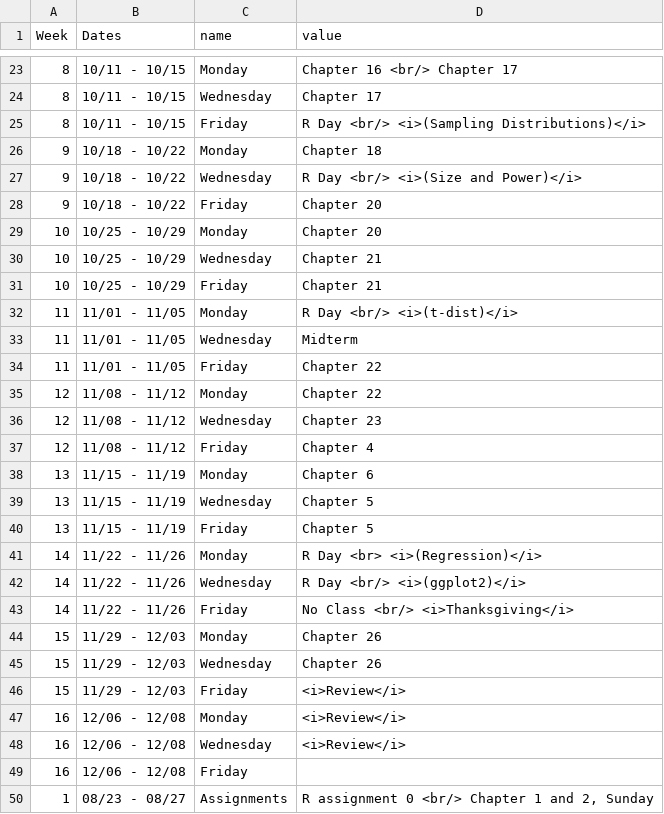
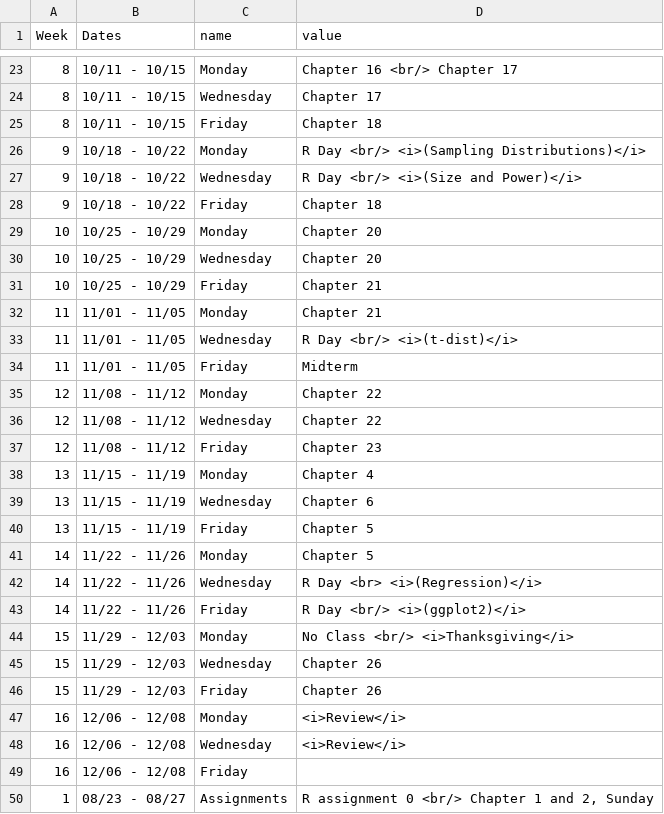
Before and after one commit to kylebutts/CUBoulder_3818, a CSV file: schedule.csv, drawn as a sheet; only a part is shown, gaps mark what is left out; the diff covers the shown part only.

```diff
--- a/schedule.csv
+++ b/schedule.csv
@@ -24,24 +24,24 @@ Week,Dates,name,value
 8,10/11 - 10/15,Wednesday,Chapter 17
-8,10/11 - 10/15,Friday,R Day <br/> <i>(Sampling Distributions)</i>
-9,10/18 - 10/22,Monday,Chapter 18
+8,10/11 - 10/15,Friday,Chapter 18
+9,10/18 - 10/22,Monday,R Day <br/> <i>(Sampling Distributions)</i>
 9,10/18 - 10/22,Wednesday,R Day <br/> <i>(Size and Power)</i>
-9,10/18 - 10/22,Friday,Chapter 20
+9,10/18 - 10/22,Friday,Chapter 18
 10,10/25 - 10/29,Monday,Chapter 20
-10,10/25 - 10/29,Wednesday,Chapter 21
+10,10/25 - 10/29,Wednesday,Chapter 20
 10,10/25 - 10/29,Friday,Chapter 21
-11,11/01 - 11/05,Monday,R Day <br/> <i>(t-dist)</i>
-11,11/01 - 11/05,Wednesday,Midterm
-11,11/01 - 11/05,Friday,Chapter 22
+11,11/01 - 11/05,Monday,Chapter 21
+11,11/01 - 11/05,Wednesday,R Day <br/> <i>(t-dist)</i>
+11,11/01 - 11/05,Friday,Midterm
 12,11/08 - 11/12,Monday,Chapter 22
-12,11/08 - 11/12,Wednesday,Chapter 23
-12,11/08 - 11/12,Friday,Chapter 4
-13,11/15 - 11/19,Monday,Chapter 6
-13,11/15 - 11/19,Wednesday,Chapter 5
+12,11/08 - 11/12,Wednesday,Chapter 22
+12,11/08 - 11/12,Friday,Chapter 23
+13,11/15 - 11/19,Monday,Chapter 4
+13,11/15 - 11/19,Wednesday,Chapter 6
 13,11/15 - 11/19,Friday,Chapter 5
-14,11/22 - 11/26,Monday,R Day <br> <i>(Regression)</i>
-14,11/22 - 11/26,Wednesday,R Day <br/> <i>(ggplot2)</i>
-14,11/22 - 11/26,Friday,No Class <br/> <i>Thanksgiving</i>
-15,11/29 - 12/03,Monday,Chapter 26
+14,11/22 - 11/26,Monday,Chapter 5
+14,11/22 - 11/26,Wednesday,R Day <br> <i>(Regression)</i>
+14,11/22 - 11/26,Friday,R Day <br/> <i>(ggplot2)</i>
+15,11/29 - 12/03,Monday,No Class <br/> <i>Thanksgiving</i>
 15,11/29 - 12/03,Wednesday,Chapter 26
-15,11/29 - 12/03,Friday,<i>Review</i>
+15,11/29 - 12/03,Friday,Chapter 26
 16,12/06 - 12/08,Monday,<i>Review</i>
```
Also changed, not shown: 5 edited cells elsewhere in this file, 1 other file.
